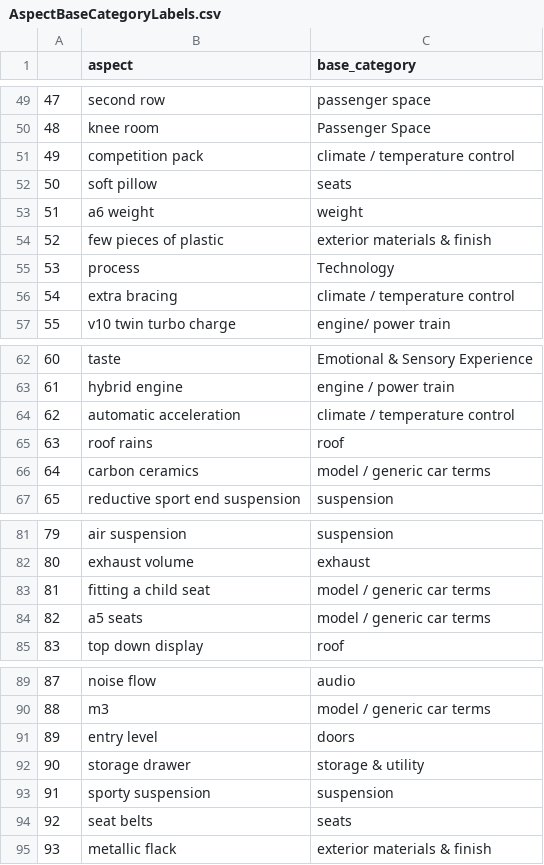
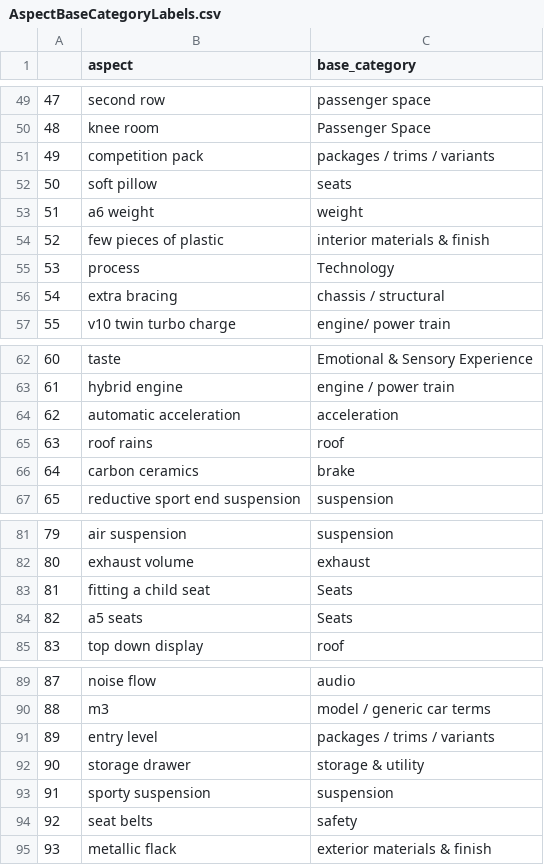
Before and after one commit to AtiUsm/MuseASTE, a CSV file: dataset/AspectBaseCategoryLabels.csv, drawn as a sheet; only a part is shown, gaps mark what is left out; the diff covers the shown part only.

Commit message:
Update AspectBaseCategoryLabels.csv

```diff
--- a/dataset/AspectBaseCategoryLabels.csv
+++ b/dataset/AspectBaseCategoryLabels.csv
@@ -50,8 +50,8 @@
 48,knee room,Passenger Space
-49,competition pack,climate / temperature control
+49,competition pack,packages / trims / variants
 50,soft pillow,seats
 51,a6 weight,weight
-52,few pieces of plastic,exterior materials & finish
+52,few pieces of plastic,interior materials & finish
 53,process,Technology
-54,extra bracing,climate / temperature control
+54,extra bracing,chassis / structural
 55,v10 twin turbo charge,engine/ power train
@@ -63,5 +63,5 @@
 61,hybrid engine,engine / power train
-62,automatic acceleration,climate / temperature control
+62,automatic acceleration,acceleration
 63,roof rains,roof
-64,carbon ceramics,model / generic car terms
+64,carbon ceramics,brake
 65,reductive sport end suspension,suspension
@@ -82,4 +82,4 @@
 80,exhaust volume,exhaust
-81,fitting a child seat,model / generic car terms
-82,a5 seats,model / generic car terms
+81,fitting a child seat,Seats
+82,a5 seats,Seats
 83,top down display,roof
@@ -90,6 +90,6 @@
 88,m3,model / generic car terms
-89,entry level,doors
+89,entry level,packages / trims / variants
 90,storage drawer,storage & utility
 91,sporty suspension,suspension
-92,seat belts,seats
+92,seat belts,safety
 93,metallic flack,exterior materials & finish
```
Also changed, not shown: 1 edited cell elsewhere in this file.
